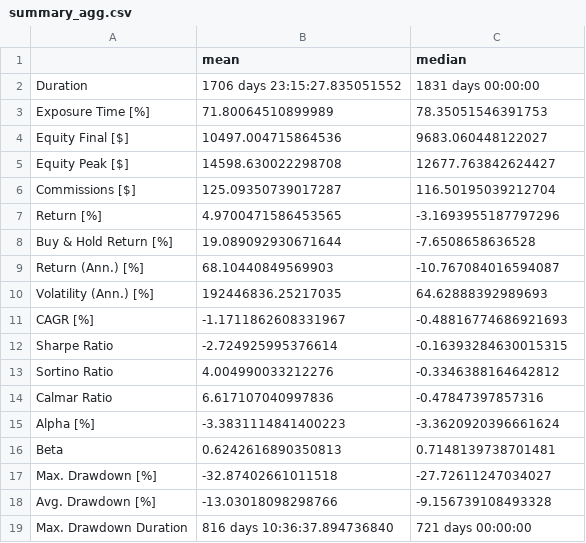
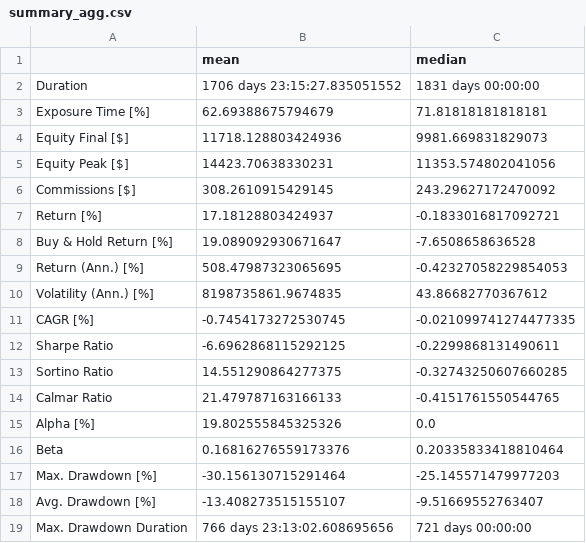
Before and after one commit to SnowyPainter/pairwork-invest, a CSV file: reports/m002_full_backtest_btpy/summary_agg.csv, drawn as a sheet; only a part is shown; the diff covers the shown part only.

```diff
--- a/reports/m002_full_backtest_btpy/summary_agg.csv
+++ b/reports/m002_full_backtest_btpy/summary_agg.csv
@@ -2,18 +2,18 @@
 Duration,1706 days 23:15:27.835051552,1831 days 00:00:00
-Exposure Time [%],71.80064510899989,78.35051546391753
-Equity Final [$],10497.004715864536,9683.060448122027
-Equity Peak [$],14598.630022298708,12677.763842624427
-Commissions [$],125.09350739017287,116.50195039212704
-Return [%],4.9700471586453565,-3.1693955187797296
-Buy & Hold Return [%],19.089092930671644,-7.6508658636528
-Return (Ann.) [%],68.10440849569903,-10.767084016594087
-Volatility (Ann.) [%],192446836.25217035,64.62888392989693
-CAGR [%],-1.1711862608331967,-0.48816774686921693
-Sharpe Ratio,-2.724925995376614,-0.16393284630015315
-Sortino Ratio,4.004990033212276,-0.3346388164642812
-Calmar Ratio,6.617107040997836,-0.47847397857316
-Alpha [%],-3.3831114841400223,-3.3620920396661624
-Beta,0.6242616890350813,0.7148139738701481
-Max. Drawdown [%],-32.87402661011518,-27.72611247034027
-Avg. Drawdown [%],-13.03018098298766,-9.156739108493328
-Max. Drawdown Duration,816 days 10:36:37.894736840,721 days 00:00:00
+Exposure Time [%],62.69388675794679,71.81818181818181
+Equity Final [$],11718.128803424936,9981.669831829073
+Equity Peak [$],14423.70638330231,11353.574802041056
+Commissions [$],308.2610915429145,243.29627172470092
+Return [%],17.18128803424937,-0.1833016817092721
+Buy & Hold Return [%],19.089092930671647,-7.6508658636528
+Return (Ann.) [%],508.47987323065695,-0.42327058229854053
+Volatility (Ann.) [%],8198735861.9674835,43.86682770367612
+CAGR [%],-0.7454173272530745,-0.021099741274477335
+Sharpe Ratio,-6.6962868115292125,-0.2299868131490611
+Sortino Ratio,14.551290864277375,-0.32743250607660285
+Calmar Ratio,21.479787163166133,-0.4151761550544765
+Alpha [%],19.802555845325326,0.0
+Beta,0.16816276559173376,0.20335833418810464
+Max. Drawdown [%],-30.156130715291464,-25.145571479977203
+Avg. Drawdown [%],-13.408273515155107,-9.51669552763407
+Max. Drawdown Duration,766 days 23:13:02.608695656,721 days 00:00:00
```
Also changed, not shown: 24 edited cells elsewhere in this file, 38 other files.
